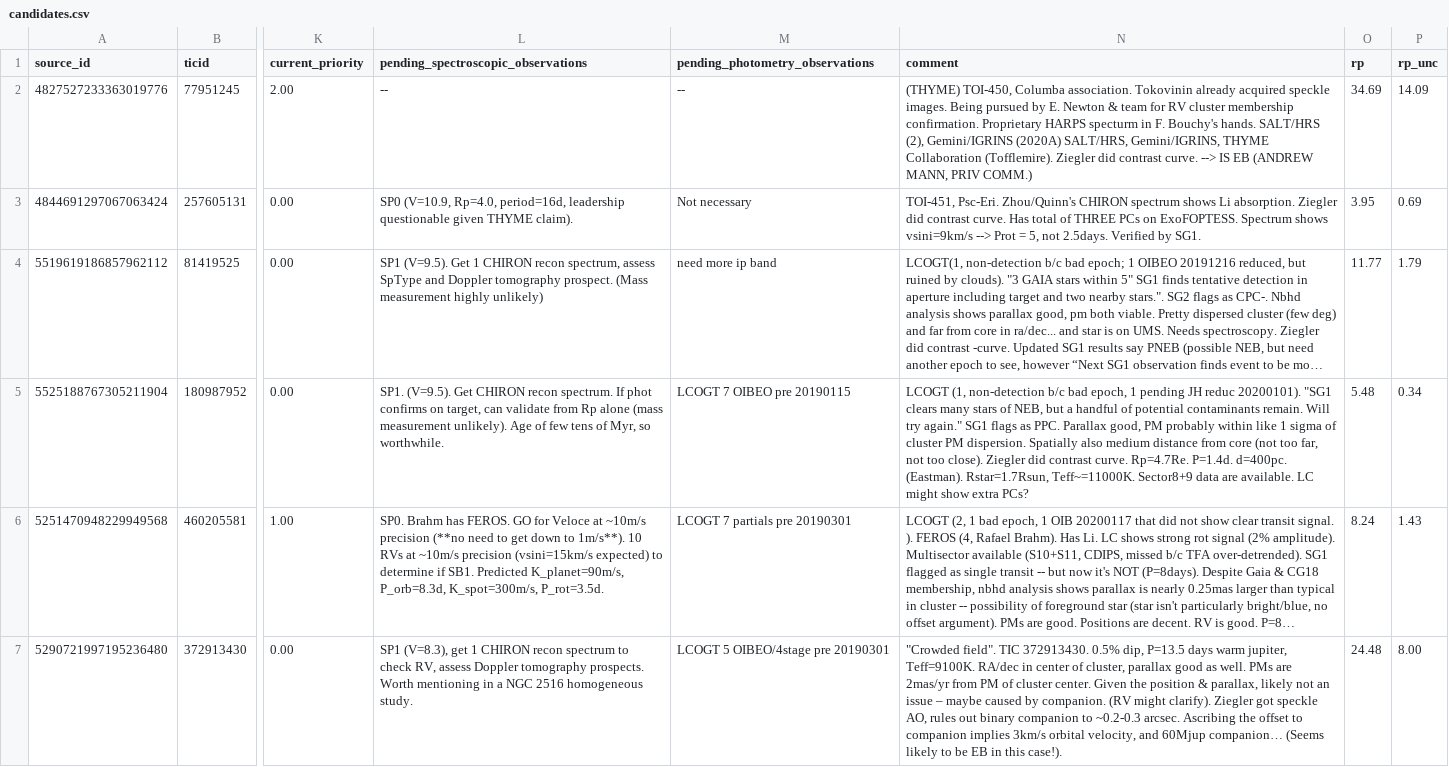
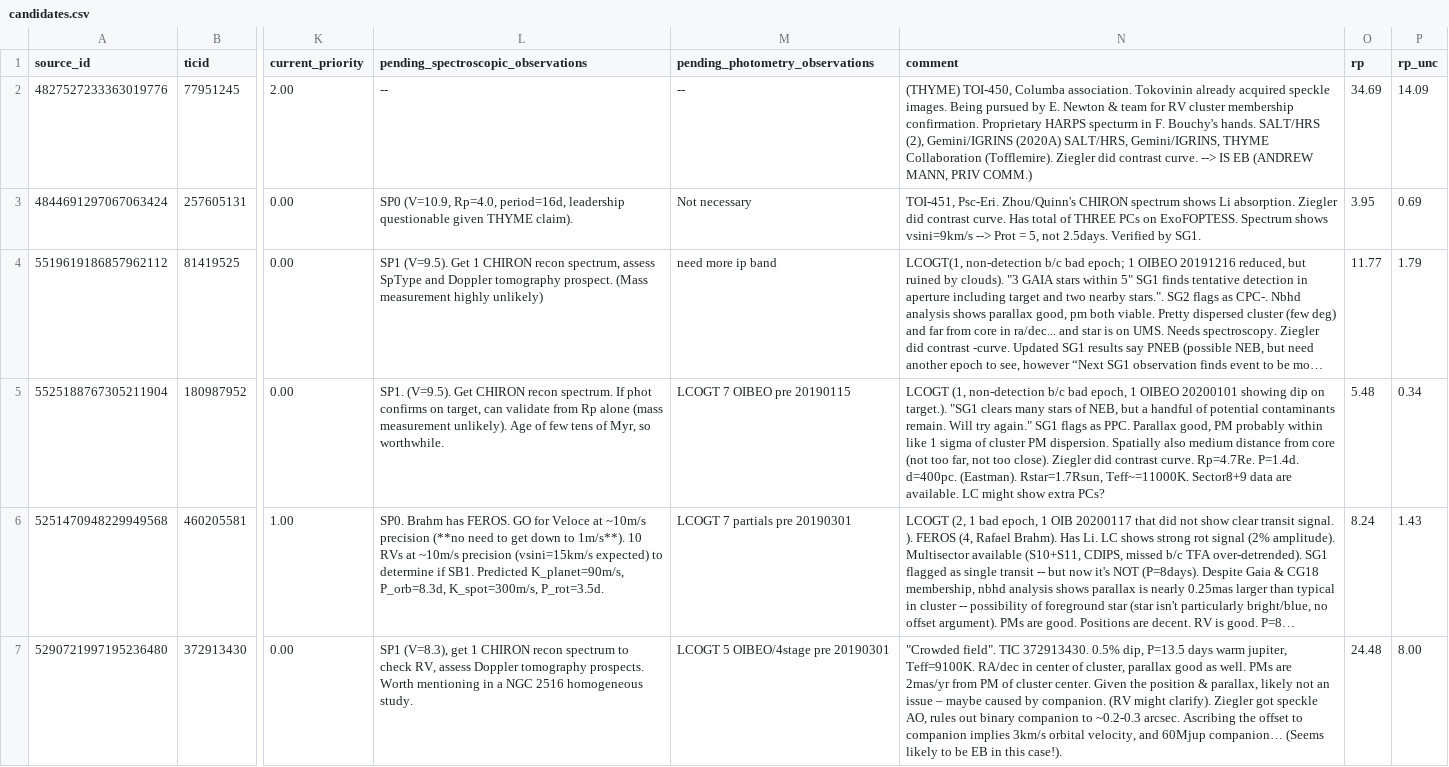
Before and after one commit to lgbouma/cdips_followup, a CSV file: data/candidate_database/candidates.csv, drawn as a sheet; only a part is shown, gaps mark what is left out; long unchanged cells end in …; the diff covers the shown part only; the diff names each change by its address in the sheet, - before the commit and + after, or states it on an @@ line.

```diff
--- a/data/candidate_database/candidates.csv
+++ b/data/candidate_database/candidates.csv
-N5 (comment): …epoch, 1 pending JH reduc 20200101). "SG1 clears…
+N5 (comment): …epoch, 1 OIBEO 20200101 showing dip on target.). "SG1 clears…
```
Also changed, not shown: 1 edited cell elsewhere in this file, data/ephemerides/ephemerides.csv, 2 other files.
